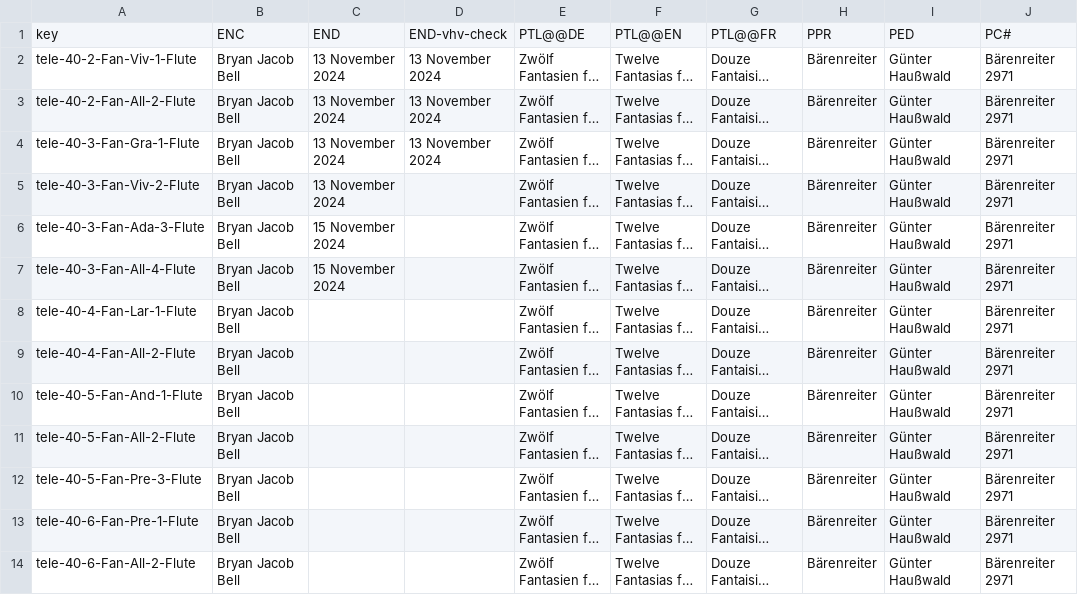
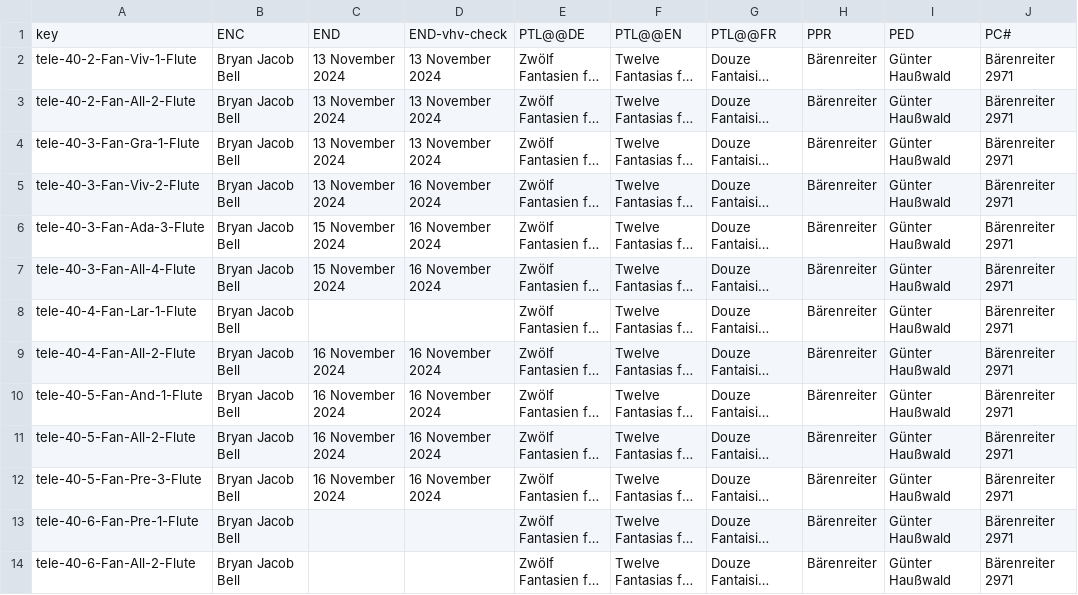
Before and after one commit to bel28kent/telemann, a TSV file: metadata/encoding_data.tsv, drawn as a sheet; only a part is shown; long unchanged cells end in …; the diff names each change by its address in the sheet, - before the commit and + after, or states it on an @@ line.

Commit message:
update encoding metadata

```diff
--- a/metadata/encoding_data.tsv
+++ b/metadata/encoding_data.tsv
-D5:D7: (empty)
+D5:D7: 16 November 2024
-C9:C12: (empty)
+C9:C12: 16 November 2024
-D9:D12: (empty)
+D9:D12: 16 November 2024
```
